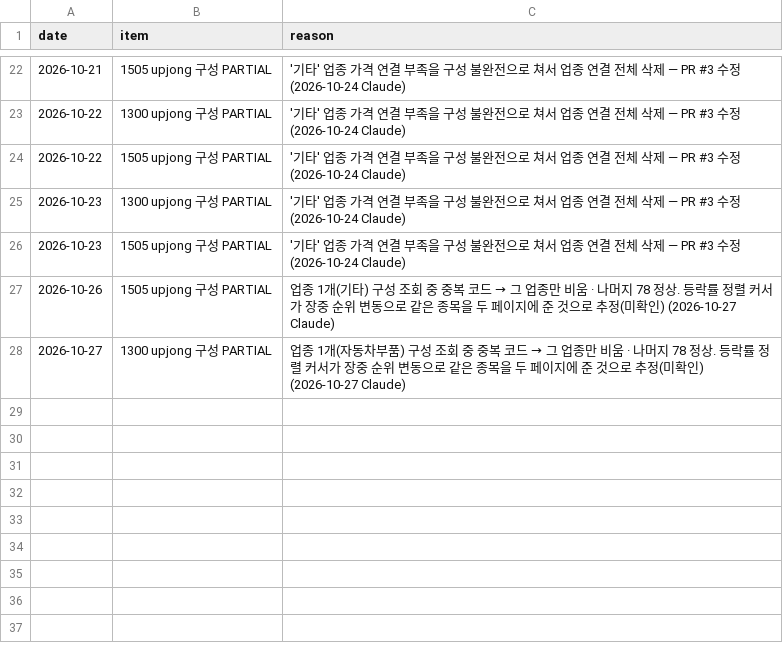
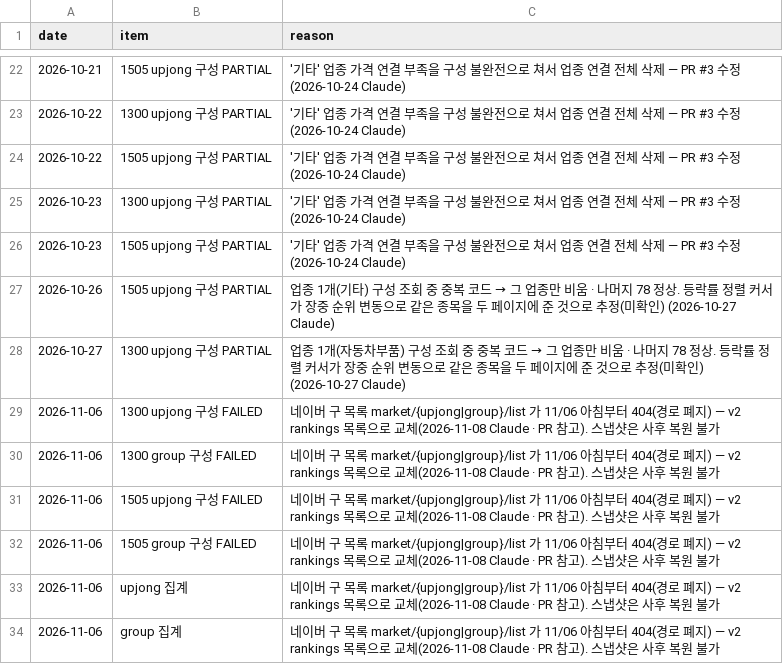
Before and after one commit to Hyeokgi/stock-omakase, a CSV file: data/snapshot_watch/known_gaps.csv, drawn as a sheet; only a part is shown, gaps mark what is left out.

```diff
--- a/data/snapshot_watch/known_gaps.csv
+++ b/data/snapshot_watch/known_gaps.csv
@@ -28 +28,7 @@ date,item,reason
 2026-10-27,1300 upjong 구성 PARTIAL,업종 1개(자동차부품) 구성 조회 중 중복 코드 → 그 업종만 비움 · 나머지 78 정상. 등락률 정렬 커서가 장중 순위 변동으로 같은 종목을 두 페이지에 준 것으로 추정(미확인) (2026-10-27 Claude)
+2026-11-06,1300 upjong 구성 FAILED,네이버 구 목록 market/{upjong|group}/list 가 11/06 아침부터 404(경로 폐지) — v2 rankings 목록으로 교체(2026-11-08 Claude · PR 참고). 스냅샷은 사후 복원 불가
+2026-11-06,1300 group 구성 FAILED,네이버 구 목록 market/{upjong|group}/list 가 11/06 아침부터 404(경로 폐지) — v2 rankings 목록으로 교체(2026-11-08 Claude · PR 참고). 스냅샷은 사후 복원 불가
+2026-11-06,1505 upjong 구성 FAILED,네이버 구 목록 market/{upjong|group}/list 가 11/06 아침부터 404(경로 폐지) — v2 rankings 목록으로 교체(2026-11-08 Claude · PR 참고). 스냅샷은 사후 복원 불가
+2026-11-06,1505 group 구성 FAILED,네이버 구 목록 market/{upjong|group}/list 가 11/06 아침부터 404(경로 폐지) — v2 rankings 목록으로 교체(2026-11-08 Claude · PR 참고). 스냅샷은 사후 복원 불가
+2026-11-06,upjong 집계,네이버 구 목록 market/{upjong|group}/list 가 11/06 아침부터 404(경로 폐지) — v2 rankings 목록으로 교체(2026-11-08 Claude · PR 참고). 스냅샷은 사후 복원 불가
+2026-11-06,group 집계,네이버 구 목록 market/{upjong|group}/list 가 11/06 아침부터 404(경로 폐지) — v2 rankings 목록으로 교체(2026-11-08 Claude · PR 참고). 스냅샷은 사후 복원 불가
```
Also changed, not shown: 8 other files.
